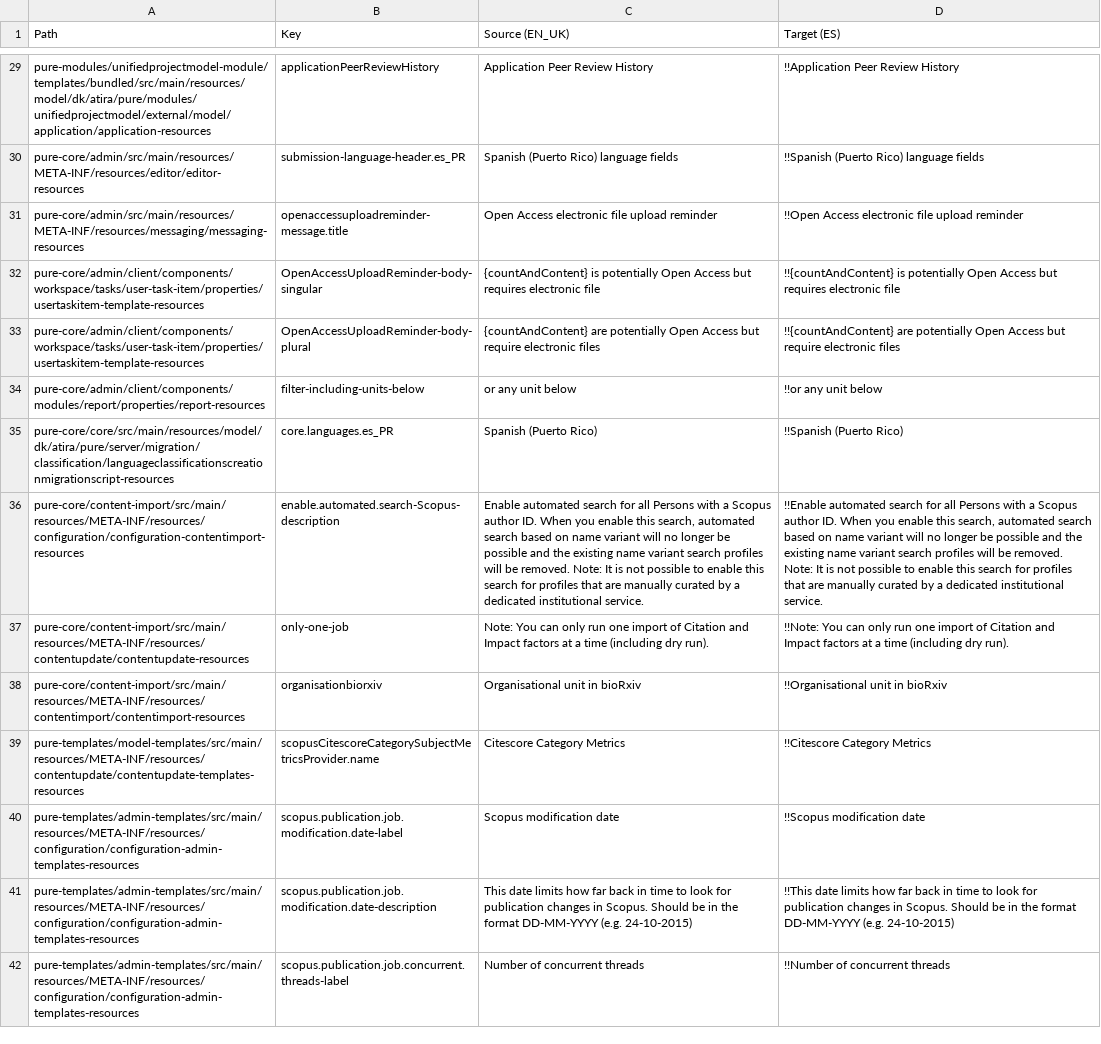
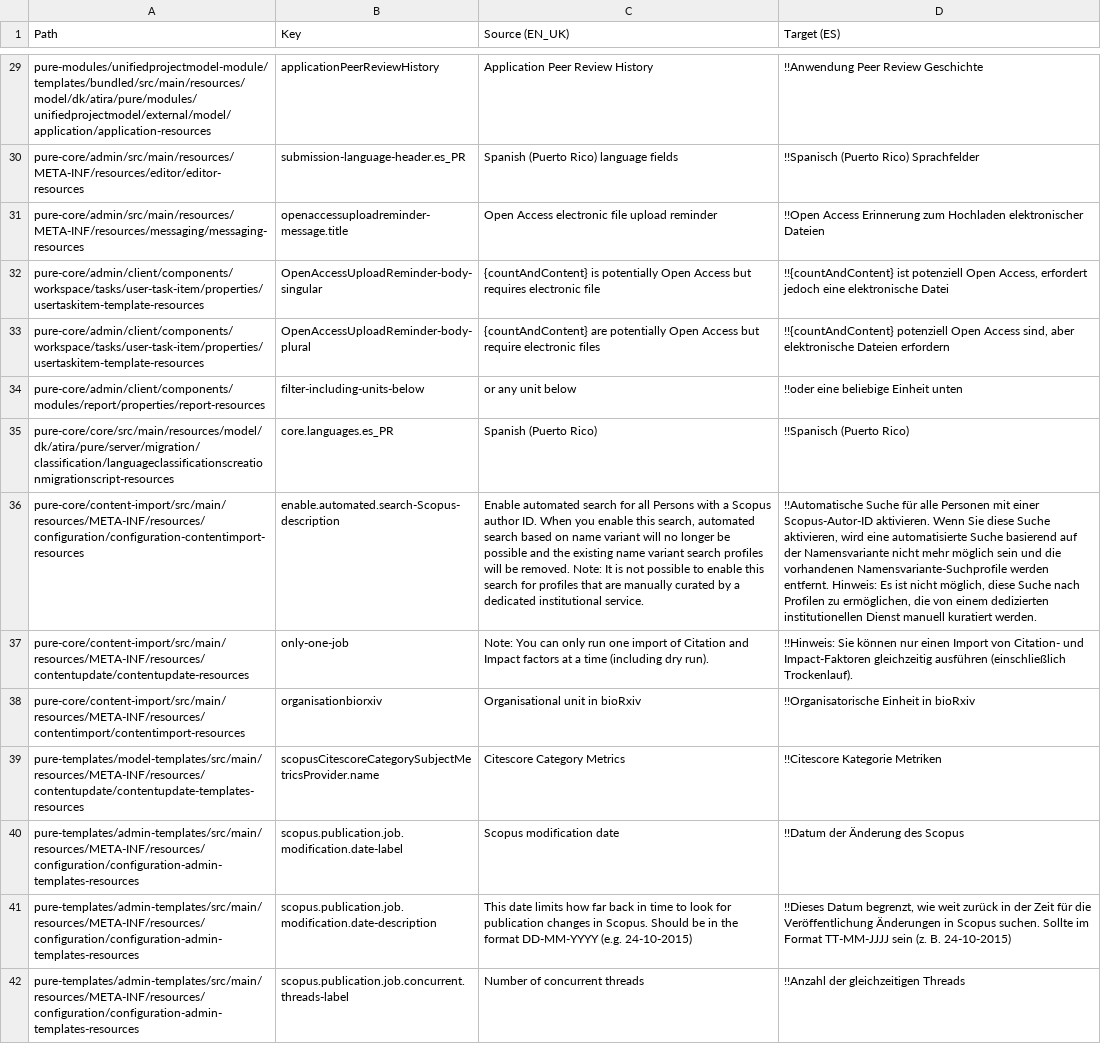
Before and after one commit to topdop80234/GlobalLink_Repository, a CSV file: Custom/de-DE/pure-base-uk-translation-es-mini.csv, drawn as a sheet; only a part is shown, gaps mark what is left out; the diff covers the shown part only; the diff names each change by its address in the sheet, - before the commit and + after, or states it on an @@ line.

```diff
--- a/Custom/de-DE/pure-base-uk-translation-es-mini.csv
+++ b/Custom/de-DE/pure-base-uk-translation-es-mini.csv
-D29 (Target (ES)): !!Application Peer Review History
+D29 (Target (ES)): !!Anwendung Peer Review Geschichte
-D30 (Target (ES)): !!Spanish (Puerto Rico) language fields
+D30 (Target (ES)): !!Spanisch (Puerto Rico) Sprachfelder
-D31 (Target (ES)): !!Open Access electronic file upload reminder
+D31 (Target (ES)): !!Open Access Erinnerung zum Hochladen elektronischer Dateien
-D32 (Target (ES)): !!{countAndContent} is potentially Open Access but requires electronic file
+D32 (Target (ES)): !!{countAndContent} ist potenziell Open Access, erfordert jedoch eine elektronische Datei
-D33 (Target (ES)): !!{countAndContent} are potentially Open Access but require electronic files
+D33 (Target (ES)): !!{countAndContent} potenziell Open Access sind, aber elektronische Dateien erfordern
-D34 (Target (ES)): !!or any unit below
+D34 (Target (ES)): !!oder eine beliebige Einheit unten
-D35 (Target (ES)): !!Spanish (Puerto Rico)
+D35 (Target (ES)): !!Spanisch (Puerto Rico)
-D36 (Target (ES)): !!Enable automated search for all Persons with a Scopus author ID. When you enable this search, automated search based on name variant will no longer be possible and the existing name variant search profiles will be removed. Note: It is not possible to enable this search for profiles that are manually curated by a dedicated institutional service.
+D36 (Target (ES)): !!Automatische Suche für alle Personen mit einer Scopus-Autor-ID aktivieren. Wenn Sie diese Suche aktivieren, wird eine automatisierte Suche basierend auf der Namensvariante nicht mehr möglich sein und die vorhandenen Namensvariante-Suchprofile werden entfernt. Hinweis: Es ist nicht möglich, diese Suche nach Profilen zu ermöglichen, die von einem dedizierten institutionellen Dienst manuell kuratiert werden.
-D37 (Target (ES)): !!Note: You can only run one import of Citation and Impact factors at a time (including dry run).
+D37 (Target (ES)): !!Hinweis: Sie können nur einen Import von Citation- und Impact-Faktoren gleichzeitig ausführen (einschließlich Trockenlauf).
-D38 (Target (ES)): !!Organisational unit in bioRxiv
+D38 (Target (ES)): !!Organisatorische Einheit in bioRxiv
-D39 (Target (ES)): !!Citescore Category Metrics
+D39 (Target (ES)): !!Citescore Kategorie Metriken
-D40 (Target (ES)): !!Scopus modification date
+D40 (Target (ES)): !!Datum der Änderung des Scopus
-D41 (Target (ES)): !!This date limits how far back in time to look for publication changes in Scopus. Should be in the format DD-MM-YYYY (e.g. 24-10-2015)
+D41 (Target (ES)): !!Dieses Datum begrenzt, wie weit zurück in der Zeit für die Veröffentlichung Änderungen in Scopus suchen. Sollte im Format TT-MM-JJJJ sein (z. B. 24-10-2015)
-D42 (Target (ES)): !!Number of concurrent threads
+D42 (Target (ES)): !!Anzahl der gleichzeitigen Threads
```
Also changed, not shown: 64 edited cells elsewhere in this file.
